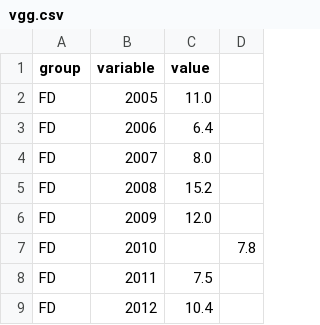
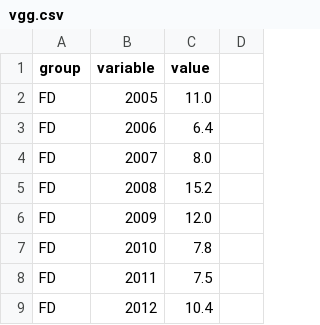
Before and after one commit to adnansirajrakin/TBT-CVPR2020, a CSV file: vgg.csv, drawn as a sheet; only a part is shown.

Commit message:
Update vgg.csv

```diff
--- a/vgg.csv
+++ b/vgg.csv
@@ -6,3 +6,3 @@ FD,2008,15.2
 FD,2009,12.0
-FD,2010,,7.8
+FD,2010,7.8
 FD,2011,7.5
```
